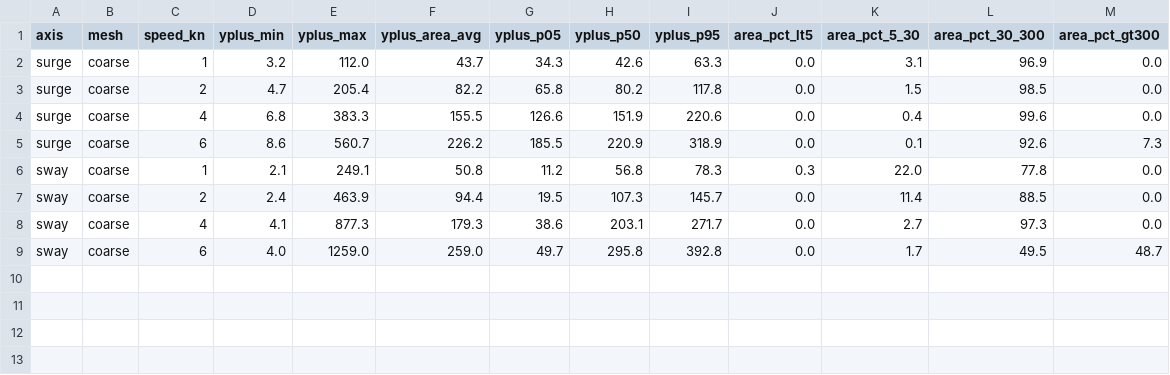
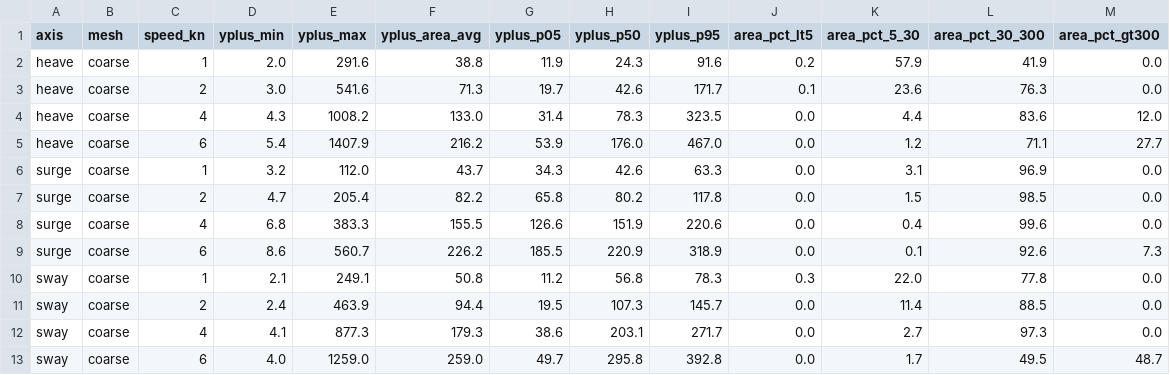
Before and after one commit to torqueNomad/AS-CFD, a CSV file: results/yplus_summary.csv, drawn as a sheet; the diff names each change by its address in the sheet, - before the commit and + after, or states it on an @@ line.

```diff
--- a/results/yplus_summary.csv
+++ b/results/yplus_summary.csv
+row 2: heave | coarse | 1 | 2.0 | 291.6 | 38.8 | 11.9 | 24.3 | 91.6 | 0.2 | 57.9 | 41.9 | 0.0
+row 3: heave | coarse | 2 | 3.0 | 541.6 | 71.3 | 19.7 | 42.6 | 171.7 | 0.1 | 23.6 | 76.3 | 0.0
+row 4: heave | coarse | 4 | 4.3 | 1008.2 | 133.0 | 31.4 | 78.3 | 323.5 | 0.0 | 4.4 | 83.6 | 12.0
+row 5: heave | coarse | 6 | 5.4 | 1407.9 | 216.2 | 53.9 | 176.0 | 467.0 | 0.0 | 1.2 | 71.1 | 27.7
```
Also changed, not shown: results/drag_power_table.csv, results/runs_raw.csv, 11 other files.
